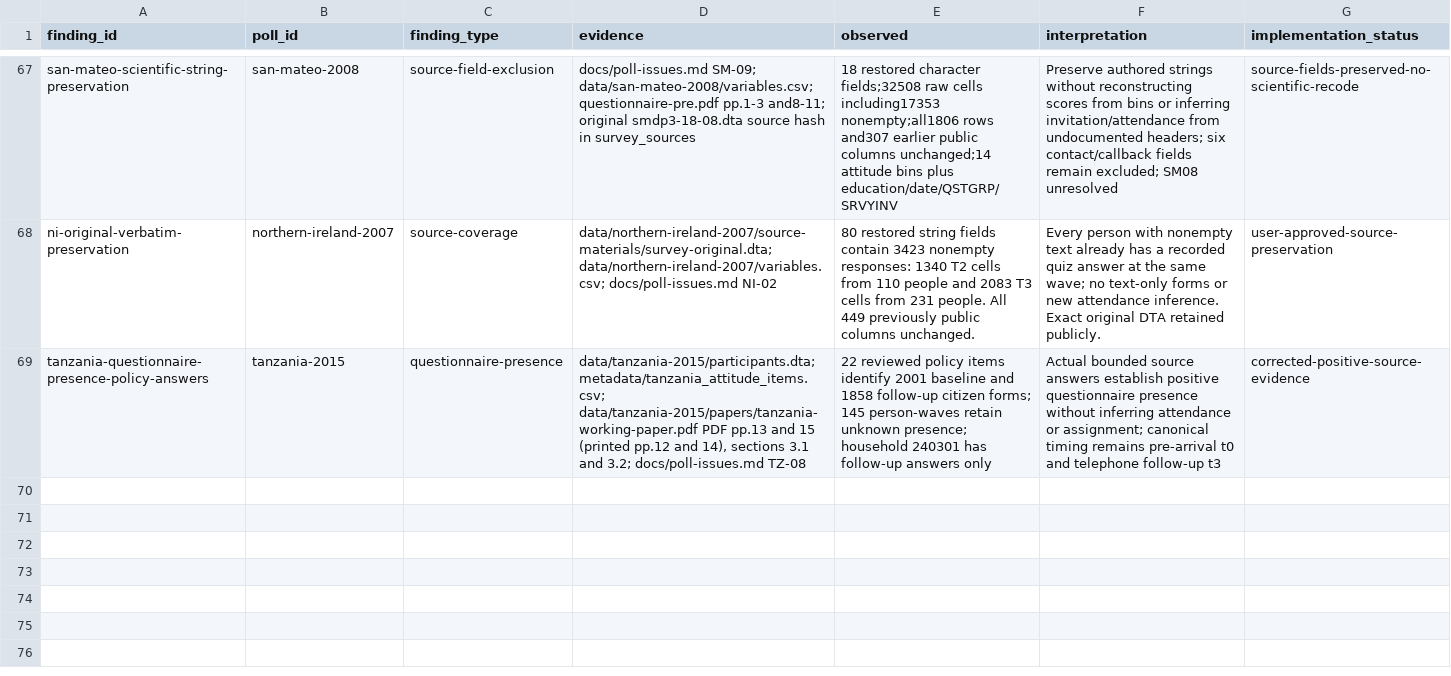
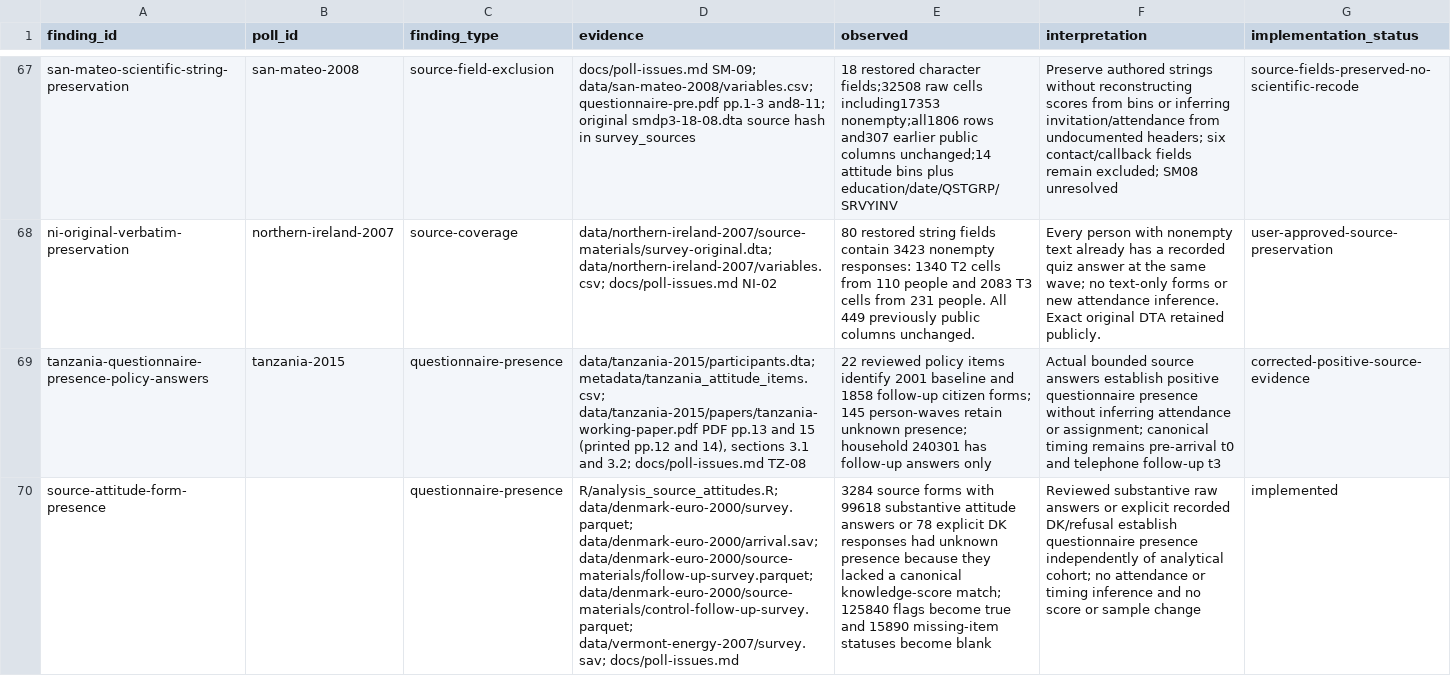
Before and after one commit to soodoku/dp-data, a CSV file: metadata/source_findings.csv, drawn as a sheet; only a part is shown, gaps mark what is left out; the diff names each change by its address in the sheet, - before the commit and + after, or states it on an @@ line.

Commit message:
Establish source questionnaire presence from recorded attitude responses

```diff
--- a/metadata/source_findings.csv
+++ b/metadata/source_findings.csv
+row 70: source-attitude-form-presence |  | questionnaire-presence | R/analysis_source_attitudes.R; data/denmark-euro-2000/survey.parquet; data/denmark-euro-2000/arrival.sav; data/denmark-euro-2000/source-materials/follow-up-survey.parquet; data/denmark-euro-2000/source-materials/control-follow-up-survey.parquet; data/vermont-energy-2007/survey.sav; docs/poll-issues.md | 3284 source forms with 99618 substantive attitude answers or 78 explicit DK responses had unknown presence because they lacked a canonical knowledge-score match; 125840 flags become true and 15890 missing-item statuses become blank | Reviewed substantive raw answers or explicit recorded DK/refusal establish questionnaire presence independently of analytical cohort; no attendance or timing inference and no score or sample change | implemented
```
Also changed, not shown: output/analysis/manifest.csv, 5 other files.
